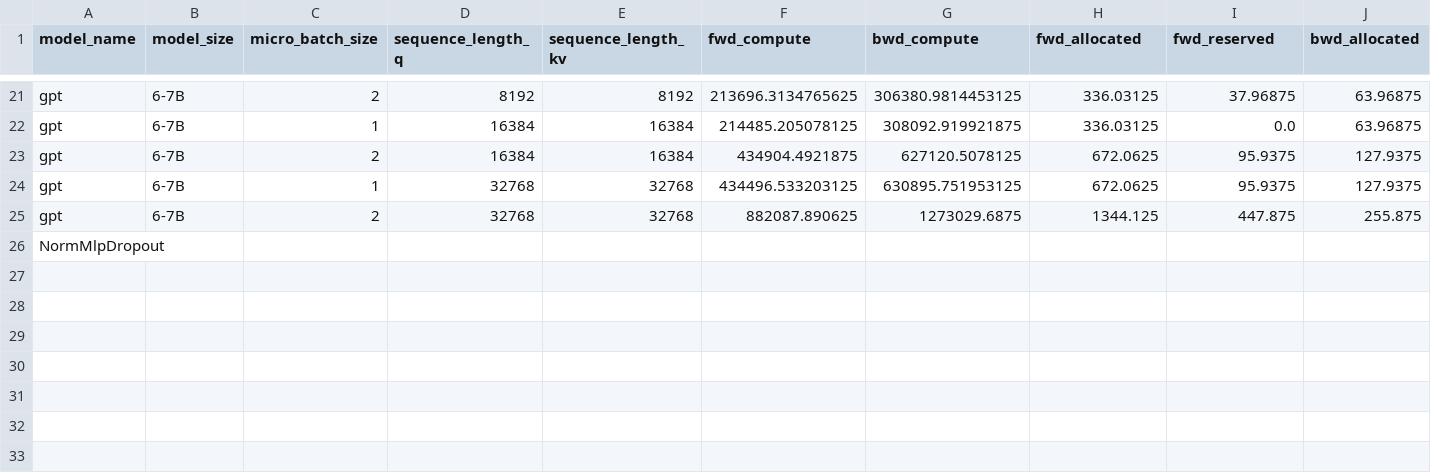
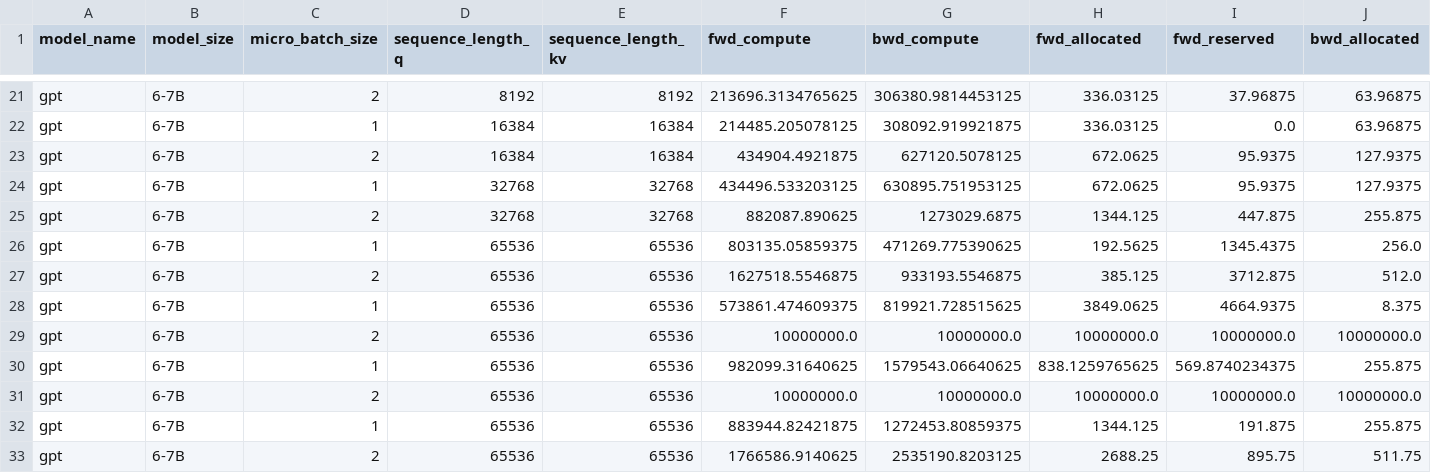
Before and after one commit to ZhuJiaqi9905/Megatron-LM, a CSV file: profiler/aws/a10g/2025-01/GPT_6-7B_tp_4.csv, drawn as a sheet; only a part is shown, gaps mark what is left out; removed rows and columns are numbered as before the commit, all else as after; rows hold the shown columns only; the diff names each change by its address in the sheet, - before the commit and + after, or states it on an @@ line.

```diff
--- a/profiler/aws/a10g/2025-01/GPT_6-7B_tp_4.csv
+++ b/profiler/aws/a10g/2025-01/GPT_6-7B_tp_4.csv
-row 26: NormMlpDropout
+row 26: gpt | 6-7B | 1 | 65536 | 65536 | 803135.05859375 | 471269.775390625 | 192.5625 | 1345.4375 | 256.0
+row 27: gpt | 6-7B | 2 | 65536 | 65536 | 1627518.5546875 | 933193.5546875 | 385.125 | 3712.875 | 512.0
+row 28: gpt | 6-7B | 1 | 65536 | 65536 | 573861.474609375 | 819921.728515625 | 3849.0625 | 4664.9375 | 8.375
+row 29: gpt | 6-7B | 2 | 65536 | 65536 | 10000000.0 | 10000000.0 | 10000000.0 | 10000000.0 | 10000000.0
+row 30: gpt | 6-7B | 1 | 65536 | 65536 | 982099.31640625 | 1579543.06640625 | 838.1259765625 | 569.8740234375 | 255.875
+row 31: gpt | 6-7B | 2 | 65536 | 65536 | 10000000.0 | 10000000.0 | 10000000.0 | 10000000.0 | 10000000.0
+row 32: gpt | 6-7B | 1 | 65536 | 65536 | 883944.82421875 | 1272453.80859375 | 1344.125 | 191.875 | 255.875
+row 33: gpt | 6-7B | 2 | 65536 | 65536 | 1766586.9140625 | 2535190.8203125 | 2688.25 | 895.75 | 511.75
```
Also changed, not shown: profiler/aws/a10g/2025-01/4-7/GPT_6-7B_tp_2.csv, profiler/aws/a10g/2025-01/4-7/GPT_6-7B_tp_4.csv, 17 other files.
